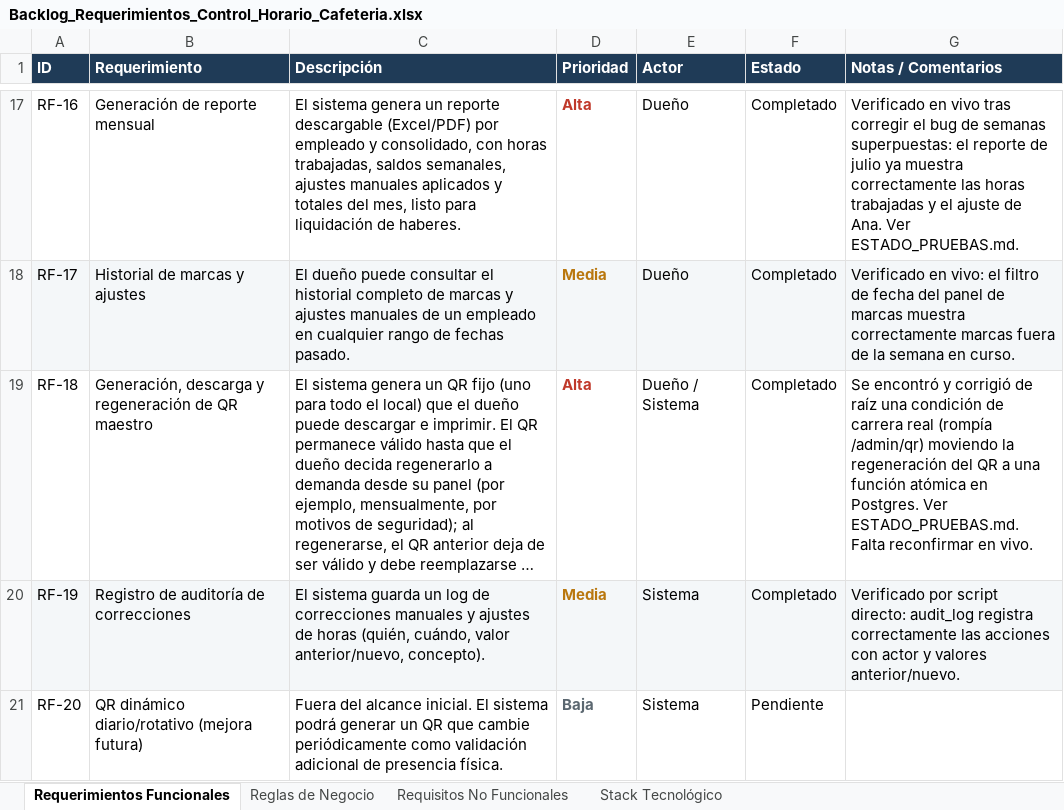
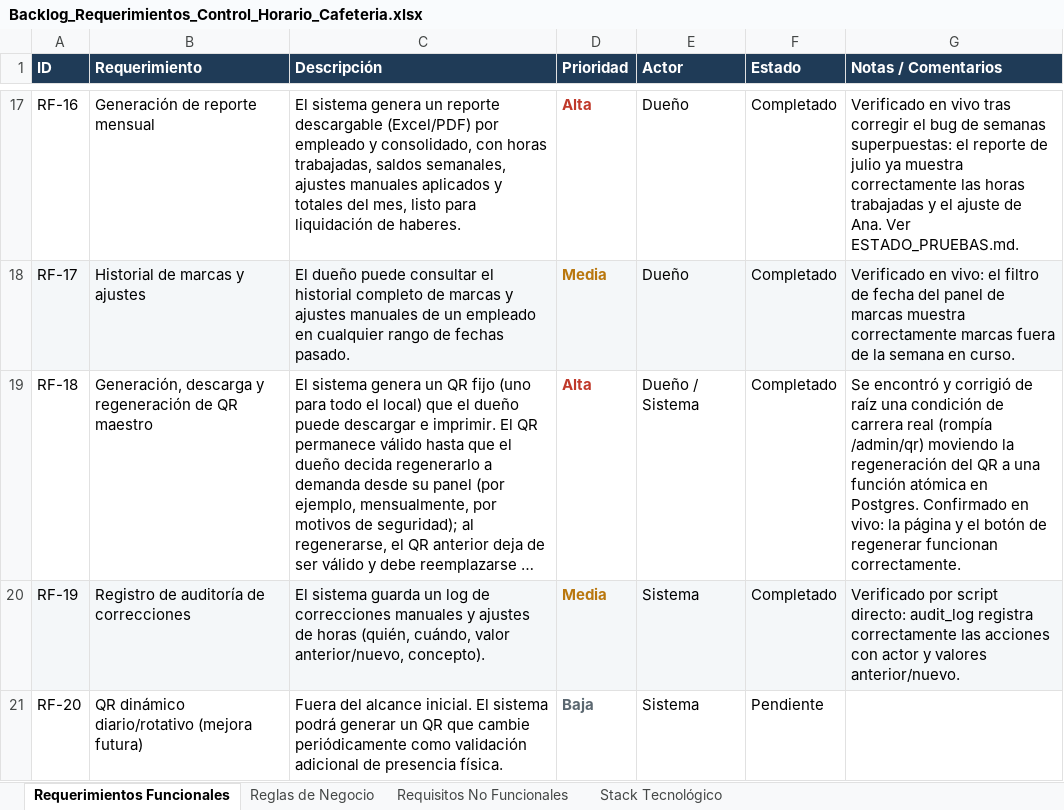
Before and after one commit to spesce2023/control-horario-resurge, an Excel workbook: Backlog_Requerimientos_Control_Horario_Cafeteria.xlsx, sheet Requerimientos Funcionales, drawn as a sheet; only a part is shown, gaps mark what is left out; long unchanged cells end in …; values as stored, in another font and other column widths than the file's, no borders; charts and pictures not drawn; the diff names each change by its address in the sheet, - before the commit and + after, or states it on an @@ line.

Commit message:
Confirmar en vivo el fix de RF-18 (QR maestro)
El usuario confirmó, tras un hard refresh, que /admin/qr carga
correctamente y el botón "Regenerar QR" funciona. El error persistía
por un overlay de error cacheado en el navegador tras reiniciar el
servidor, no por el código.

```diff
--- a/Backlog_Requerimientos_Control_Horario_Cafeteria.xlsx (sheet Requerimientos Funcionales)
+++ b/Backlog_Requerimientos_Control_Horario_Cafeteria.xlsx (sheet Requerimientos Funcionales)
-G19 (Notas / Comentarios): …en Postgres. Ver ESTADO_PRUEBAS.md. Falta reconfirmar en vivo.
+G19 (Notas / Comentarios): …en Postgres. Confirmado en vivo: la página y el botón de regenerar funcionan correctamente.
```
Also changed, not shown: 1 other file.
